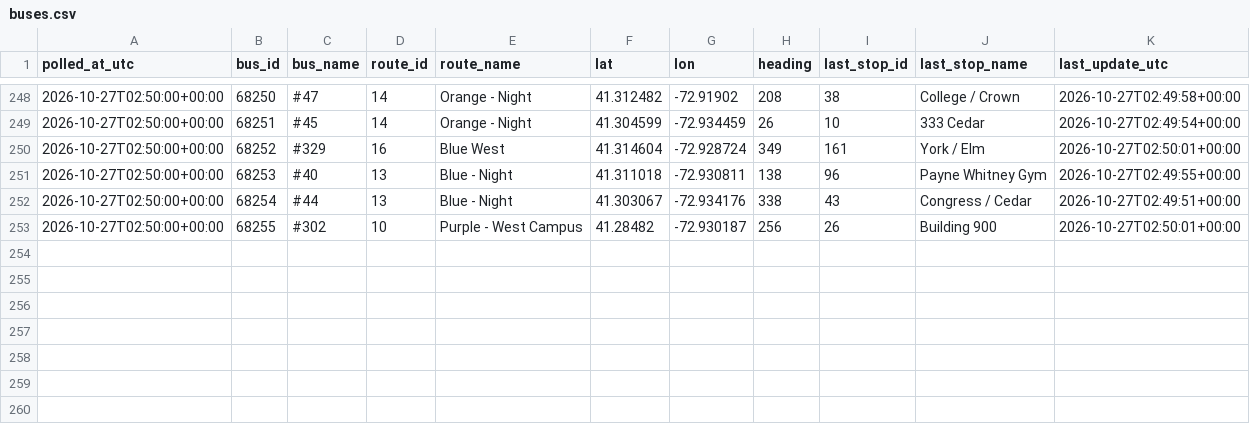
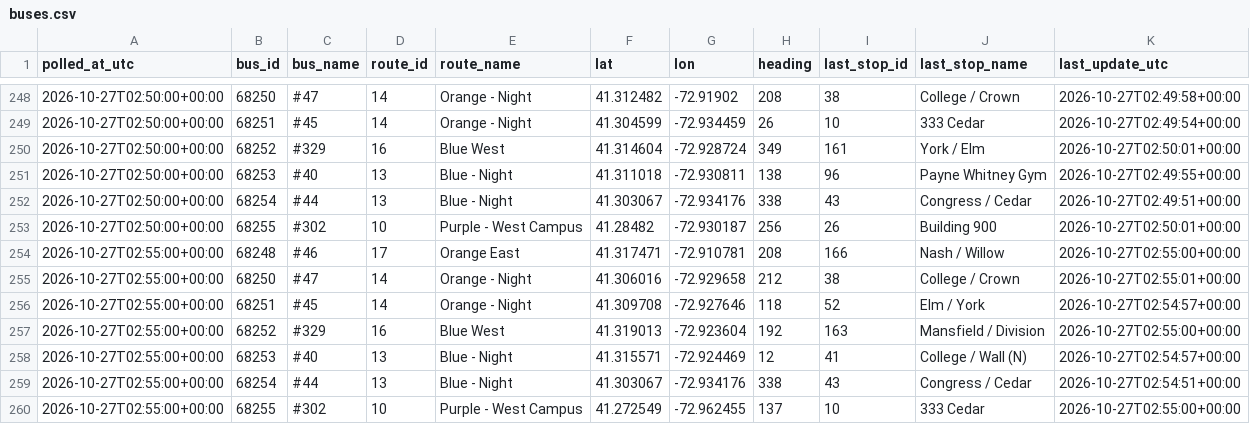
Before and after one commit to vchen017/downtowner-recorder, a CSV file: data/2026-10-27/buses.csv, drawn as a sheet; only a part is shown, gaps mark what is left out; the diff names each change by its address in the sheet, - before the commit and + after, or states it on an @@ line.

```diff
--- a/data/2026-10-27/buses.csv
+++ b/data/2026-10-27/buses.csv
+row 254: 2026-10-27T02:55:00+00:00 | 68248 | #46 | 17 | Orange East | 41.317471 | -72.910781 | 208 | 166 | Nash / Willow | 2026-10-27T02:55:00+00:00
+row 255: 2026-10-27T02:55:00+00:00 | 68250 | #47 | 14 | Orange - Night | 41.306016 | -72.929658 | 212 | 38 | College / Crown | 2026-10-27T02:55:01+00:00
+row 256: 2026-10-27T02:55:00+00:00 | 68251 | #45 | 14 | Orange - Night | 41.309708 | -72.927646 | 118 | 52 | Elm / York | 2026-10-27T02:54:57+00:00
+row 257: 2026-10-27T02:55:00+00:00 | 68252 | #329 | 16 | Blue West | 41.319013 | -72.923604 | 192 | 163 | Mansfield / Division | 2026-10-27T02:55:00+00:00
+row 258: 2026-10-27T02:55:00+00:00 | 68253 | #40 | 13 | Blue - Night | 41.315571 | -72.924469 | 12 | 41 | College / Wall (N) | 2026-10-27T02:54:57+00:00
+row 259: 2026-10-27T02:55:00+00:00 | 68254 | #44 | 13 | Blue - Night | 41.303067 | -72.934176 | 338 | 43 | Congress / Cedar | 2026-10-27T02:54:51+00:00
+row 260: 2026-10-27T02:55:00+00:00 | 68255 | #302 | 10 | Purple - West Campus | 41.272549 | -72.962455 | 137 | 10 | 333 Cedar | 2026-10-27T02:55:00+00:00
```
Also changed, not shown: data/2026-10-27/announcements.csv, data/2026-10-27/route_status.csv, 1 other file.
